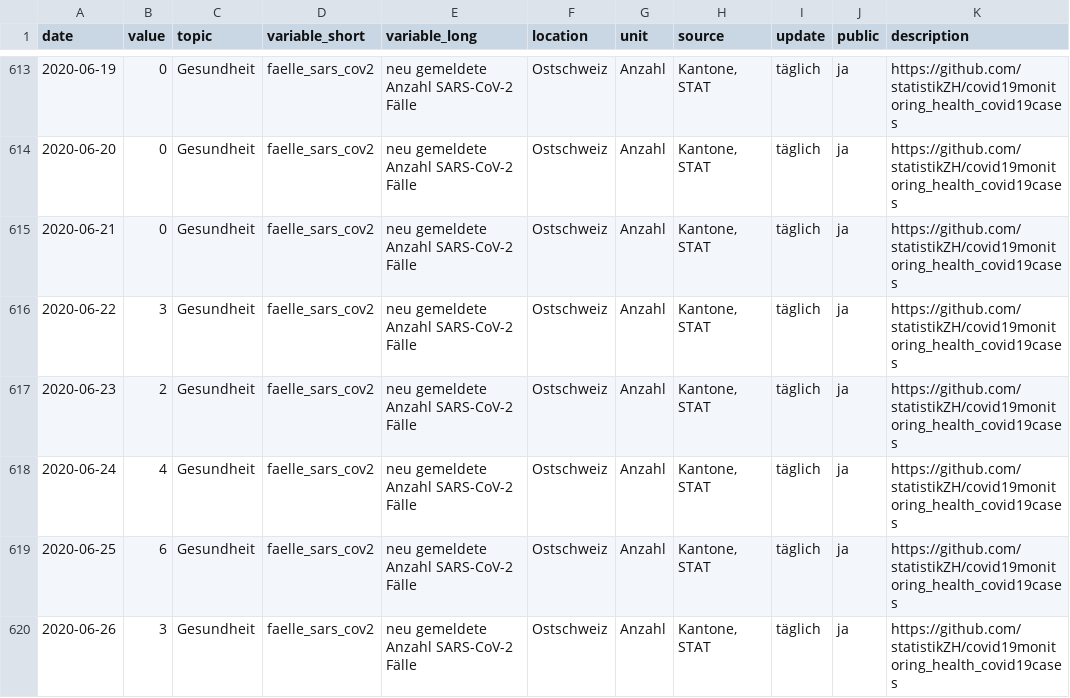
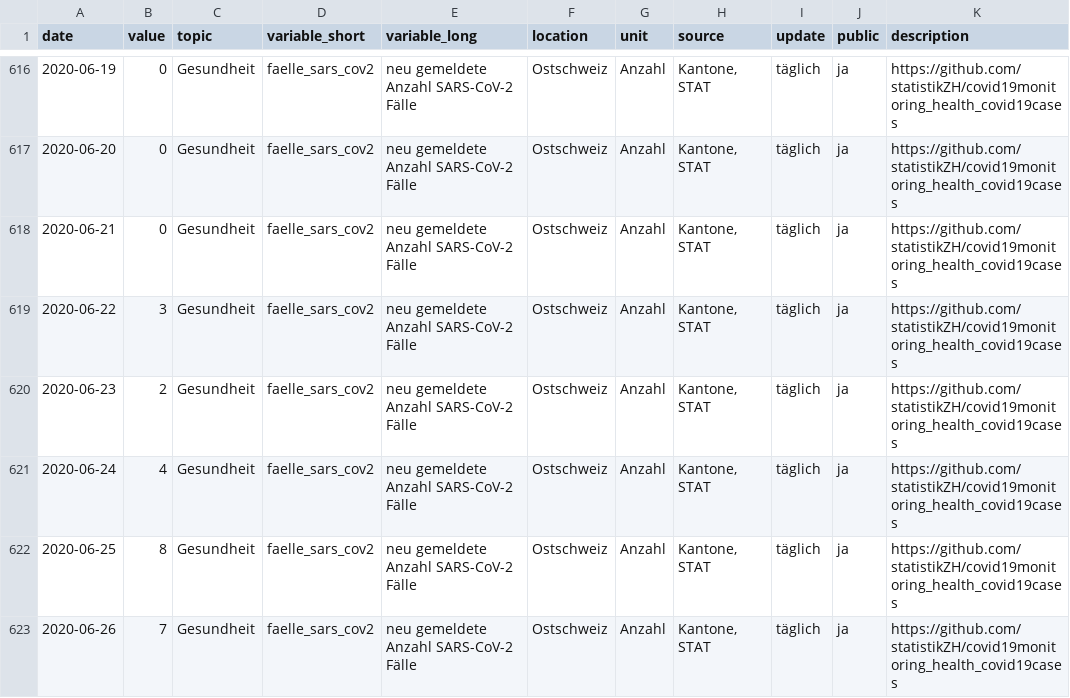
Before and after one commit to statistikZH/covid19monitoring_health_covid19cases, a CSV file: Health_covid19cases.csv, drawn as a sheet; only a part is shown, gaps mark what is left out; the diff covers the shown part only.

Commit message:
30.6.

```diff
--- a/Health_covid19cases.csv
+++ b/Health_covid19cases.csv
@@ -618,3 +621,3 @@
 2020-06-24,4,"Gesundheit","faelle_sars_cov2","neu gemeldete Anzahl SARS-CoV-2 Fälle","Ostschweiz","Anzahl","Kantone, STAT","täglich","ja","https://github.com/statistikZH/covid19monitoring_health_covid19cases"
-2020-06-25,6,"Gesundheit","faelle_sars_cov2","neu gemeldete Anzahl SARS-CoV-2 Fälle","Ostschweiz","Anzahl","Kantone, STAT","täglich","ja","https://github.com/statistikZH/covid19monitoring_health_covid19cases"
-2020-06-26,3,"Gesundheit","faelle_sars_cov2","neu gemeldete Anzahl SARS-CoV-2 Fälle","Ostschweiz","Anzahl","Kantone, STAT","täglich","ja","https://github.com/statistikZH/covid19monitoring_health_covid19cases"
+2020-06-25,8,"Gesundheit","faelle_sars_cov2","neu gemeldete Anzahl SARS-CoV-2 Fälle","Ostschweiz","Anzahl","Kantone, STAT","täglich","ja","https://github.com/statistikZH/covid19monitoring_health_covid19cases"
+2020-06-26,7,"Gesundheit","faelle_sars_cov2","neu gemeldete Anzahl SARS-CoV-2 Fälle","Ostschweiz","Anzahl","Kantone, STAT","täglich","ja","https://github.com/statistikZH/covid19monitoring_health_covid19cases"
```
Also changed, not shown: 16 added rows and 8 edited cells elsewhere in this file.
